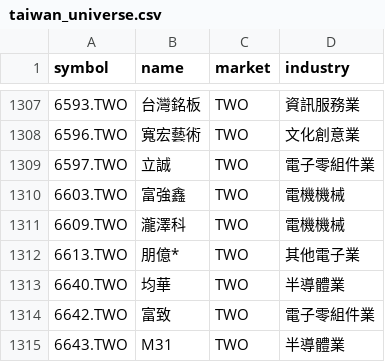
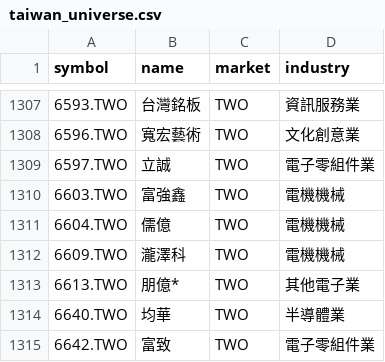
Before and after one commit to huangzewe/my-stock-screener, a CSV file: backend/config/taiwan_universe.csv, drawn as a sheet; only a part is shown, gaps mark what is left out; the shorter side is filled out with more unchanged rows.

```diff
--- a/backend/config/taiwan_universe.csv
+++ b/backend/config/taiwan_universe.csv
@@ -1310,2 +1310,3 @@
 6603.TWO,富強鑫,TWO,電機機械
+6604.TWO,儒億,TWO,電機機械
 6609.TWO,瀧澤科,TWO,電機機械
```
Also changed, not shown: 3 other files.
